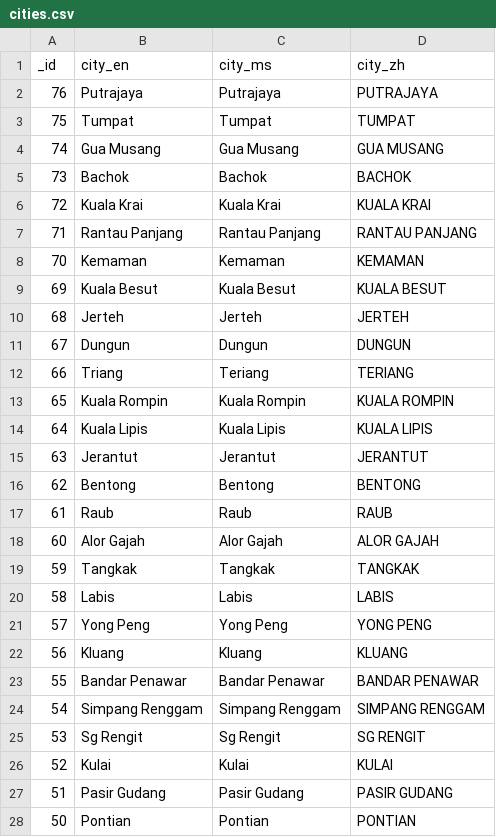
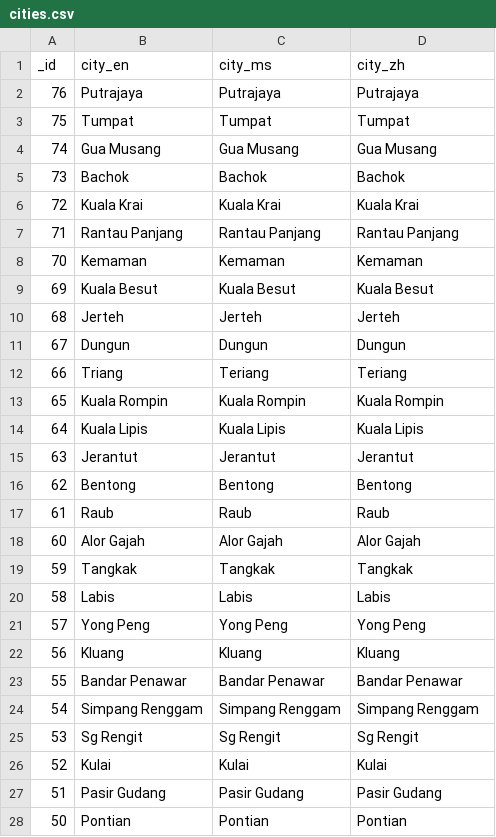
Before and after one commit to sweetiepiggy/Raspberry-Bus-Malaysia, a CSV file: cities.csv, drawn as a sheet; only a part is shown; the diff covers the shown part only.

```diff
--- a/cities.csv
+++ b/cities.csv
@@ -1,28 +1,28 @@
 _id,city_en,city_ms,city_zh
-76,Putrajaya,Putrajaya,PUTRAJAYA
-75,Tumpat,Tumpat,TUMPAT
-74,"Gua Musang","Gua Musang","GUA MUSANG"
-73,Bachok,Bachok,BACHOK
-72,"Kuala Krai","Kuala Krai","KUALA KRAI"
-71,"Rantau Panjang","Rantau Panjang","RANTAU PANJANG"
-70,Kemaman,Kemaman,KEMAMAN
-69,"Kuala Besut","Kuala Besut","KUALA BESUT"
-68,Jerteh,Jerteh,JERTEH
-67,Dungun,Dungun,DUNGUN
-66,Triang,Teriang,TERIANG
-65,"Kuala Rompin","Kuala Rompin","KUALA ROMPIN"
-64,"Kuala Lipis","Kuala Lipis","KUALA LIPIS"
-63,Jerantut,Jerantut,JERANTUT
-62,Bentong,Bentong,BENTONG
-61,Raub,Raub,RAUB
-60,"Alor Gajah","Alor Gajah","ALOR GAJAH"
-59,Tangkak,Tangkak,TANGKAK
-58,Labis,Labis,LABIS
-57,"Yong Peng","Yong Peng","YONG PENG"
-56,Kluang,Kluang,KLUANG
-55,"Bandar Penawar","Bandar Penawar","BANDAR PENAWAR"
-54,"Simpang Renggam","Simpang Renggam","SIMPANG RENGGAM"
-53,"Sg Rengit","Sg Rengit","SG RENGIT"
-52,Kulai,Kulai,KULAI
-51,"Pasir Gudang","Pasir Gudang","PASIR GUDANG"
-50,Pontian,Pontian,PONTIAN
+76,Putrajaya,Putrajaya,Putrajaya
+75,Tumpat,Tumpat,Tumpat
+74,"Gua Musang","Gua Musang","Gua Musang"
+73,Bachok,Bachok,Bachok
+72,"Kuala Krai","Kuala Krai","Kuala Krai"
+71,"Rantau Panjang","Rantau Panjang","Rantau Panjang"
+70,Kemaman,Kemaman,Kemaman
+69,"Kuala Besut","Kuala Besut","Kuala Besut"
+68,Jerteh,Jerteh,Jerteh
+67,Dungun,Dungun,Dungun
+66,Triang,Teriang,Teriang
+65,"Kuala Rompin","Kuala Rompin","Kuala Rompin"
+64,"Kuala Lipis","Kuala Lipis","Kuala Lipis"
+63,Jerantut,Jerantut,Jerantut
+62,Bentong,Bentong,Bentong
+61,Raub,Raub,Raub
+60,"Alor Gajah","Alor Gajah","Alor Gajah"
+59,Tangkak,Tangkak,Tangkak
+58,Labis,Labis,Labis
+57,"Yong Peng","Yong Peng","Yong Peng"
+56,Kluang,Kluang,Kluang
+55,"Bandar Penawar","Bandar Penawar","Bandar Penawar"
+54,"Simpang Renggam","Simpang Renggam","Simpang Renggam"
+53,"Sg Rengit","Sg Rengit","Sg Rengit"
+52,Kulai,Kulai,Kulai
+51,"Pasir Gudang","Pasir Gudang","Pasir Gudang"
+50,Pontian,Pontian,Pontian
```
Also changed, not shown: 25 edited cells elsewhere in this file, stations.csv.
